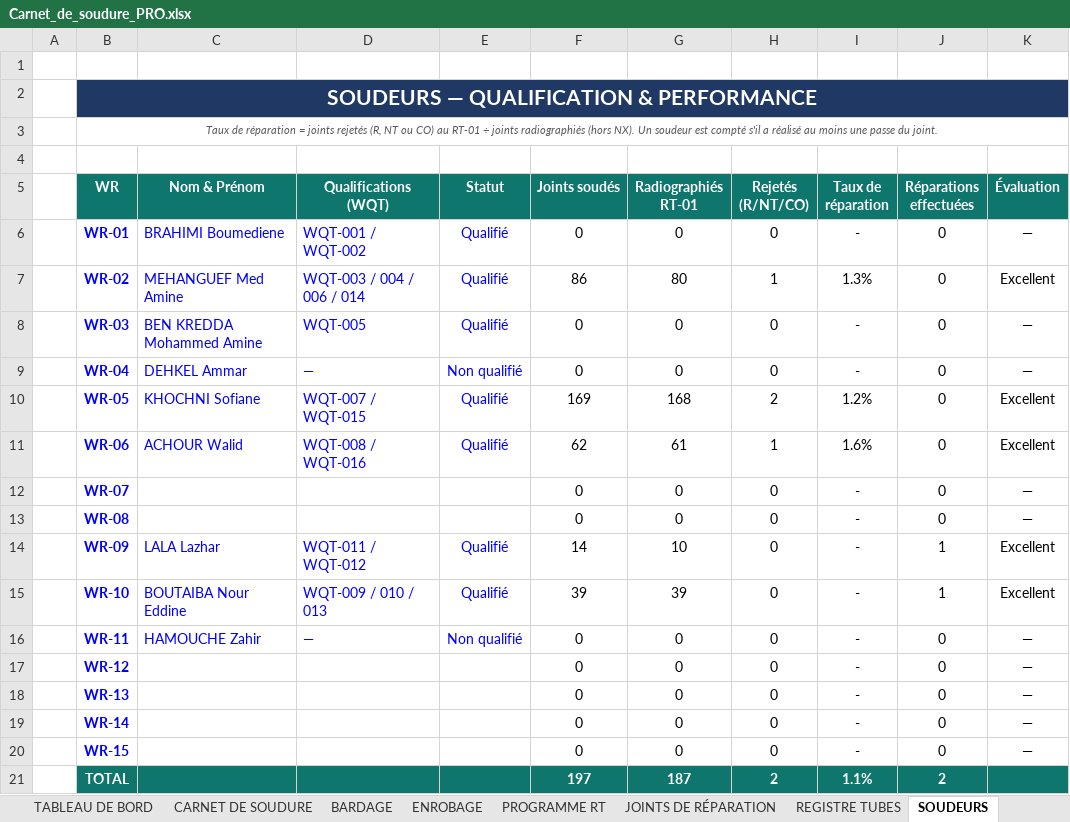
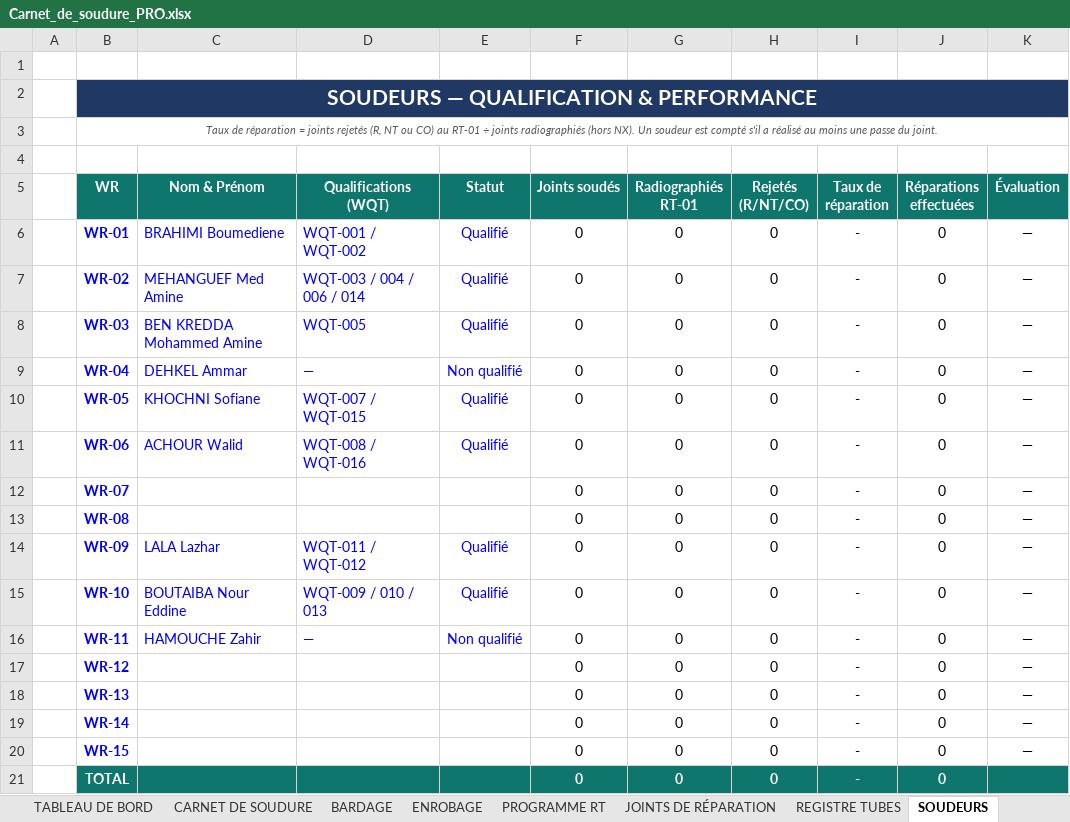
Before and after one commit to aminesdm/amine-sdm-code, an Excel workbook: welding/Carnet_de_soudure_PRO.xlsx, sheet SOUDEURS, drawn as a sheet; values as stored, in another font and other column widths than the file's, no borders; conditional formats not drawn; the diff names each change by its address in the sheet, - before the commit and + after, or states it on an @@ line.

```diff
--- a/welding/Carnet_de_soudure_PRO.xlsx (sheet SOUDEURS)
+++ b/welding/Carnet_de_soudure_PRO.xlsx (sheet SOUDEURS)
-F7 (Joints soudés): 86
+F7 (Joints soudés): 0
-G7 (Radiographiés RT-01): 80
+G7 (Radiographiés RT-01): 0
-H7 (Rejetés (R/NT/CO)): 1
+H7 (Rejetés (R/NT/CO)): 0
-I7 (Taux de réparation): 1.3%
+I7 (Taux de réparation): -
-K7 (Évaluation): Excellent
+K7 (Évaluation): —
-F10 (Joints soudés): 169
+F10 (Joints soudés): 0
-G10 (Radiographiés RT-01): 168
+G10 (Radiographiés RT-01): 0
-H10 (Rejetés (R/NT/CO)): 2
+H10 (Rejetés (R/NT/CO)): 0
-I10 (Taux de réparation): 1.2%
+I10 (Taux de réparation): -
-K10:K11 (Évaluation): Excellent
+K10:K11 (Évaluation): —
-F11 (Joints soudés): 62
+F11 (Joints soudés): 0
-G11 (Radiographiés RT-01): 61
+G11 (Radiographiés RT-01): 0
-H11 (Rejetés (R/NT/CO)): 1
+H11 (Rejetés (R/NT/CO)): 0
-I11 (Taux de réparation): 1.6%
+I11 (Taux de réparation): -
-F14 (Joints soudés): 14
+F14 (Joints soudés): 0
-G14 (Radiographiés RT-01): 10
+G14 (Radiographiés RT-01): 0
-J14:J15 (Réparations effectuées): 1
+J14:J15 (Réparations effectuées): 0
-K14:K15 (Évaluation): Excellent
+K14:K15 (Évaluation): —
-F15 (Joints soudés): 39
+F15 (Joints soudés): 0
-G15 (Radiographiés RT-01): 39
+G15 (Radiographiés RT-01): 0
-F21 (Joints soudés): 197
+F21 (Joints soudés): 0
-G21 (Radiographiés RT-01): 187
+G21 (Radiographiés RT-01): 0
-H21 (Rejetés (R/NT/CO)): 2
+H21 (Rejetés (R/NT/CO)): 0
-I21 (Taux de réparation): 1.1%
+I21 (Taux de réparation): -
-J21 (Réparations effectuées): 2
+J21 (Réparations effectuées): 0
```
Also changed, not shown: sheet CARNET DE SOUDURE, sheet REGISTRE TUBES, sheet ENROBAGE, sheet BARDAGE, sheet TABLEAU DE BORD, sheet PROGRAMME RT, 3 more sheets, formulas that keep their value, hidden cells, charts or pictures, 1 other file.
